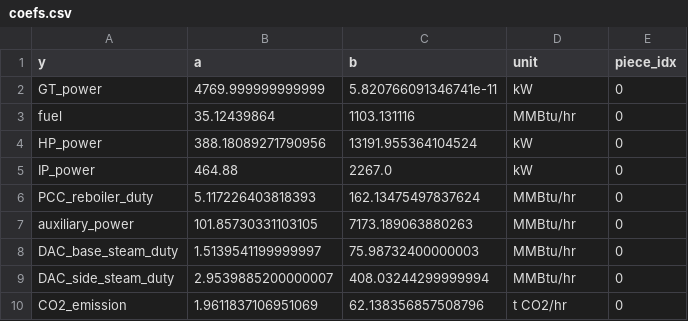
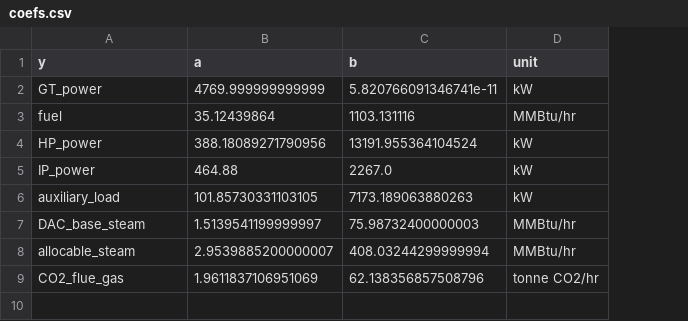
Before and after one commit to Pengfei-Cheng/GT-FLECCS, a CSV file: src/regression/coefs.csv, drawn as a sheet; removed rows and columns are numbered as before the commit, all else as after; the diff names each change by its address in the sheet, - before the commit and + after, or states it on an @@ line.

```diff
--- a/src/regression/coefs.csv
+++ b/src/regression/coefs.csv
-column E (piece_idx), rows 2-5: all 0; rows 7-10: all 0
-row 6: PCC_reboiler_duty | 5.117226403818393 | 162.13475497837624 | MMBtu/hr | 0
-A6 (y): auxiliary_power
+A6 (y): auxiliary_load
-D6 (unit): MMBtu/hr
+D6 (unit): kW
-A7 (y): DAC_base_steam_duty
+A7 (y): DAC_base_steam
-A8 (y): DAC_side_steam_duty
+A8 (y): allocable_steam
-A9 (y): CO2_emission
+A9 (y): CO2_flue_gas
-D9 (unit): t CO2/hr
+D9 (unit): tonne CO2/hr
```
Also changed, not shown: 39 other files.
